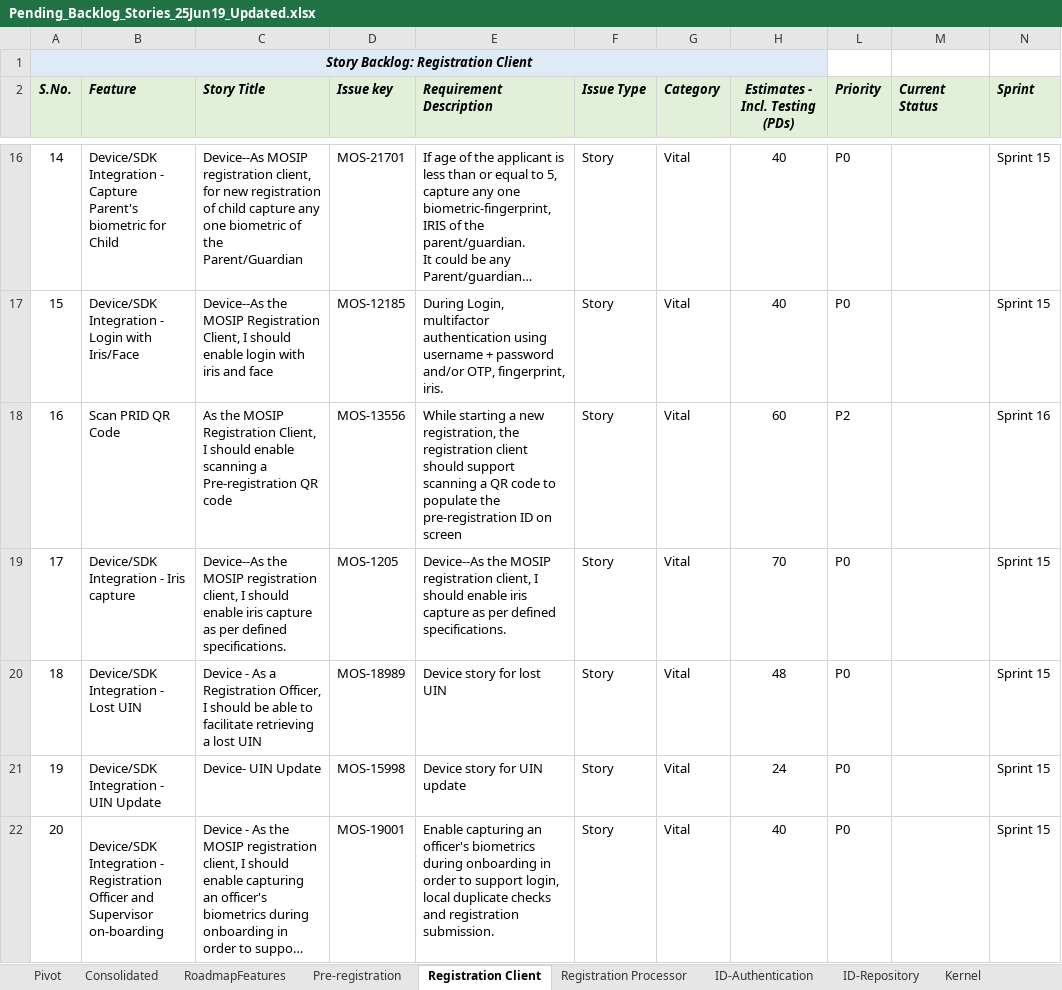
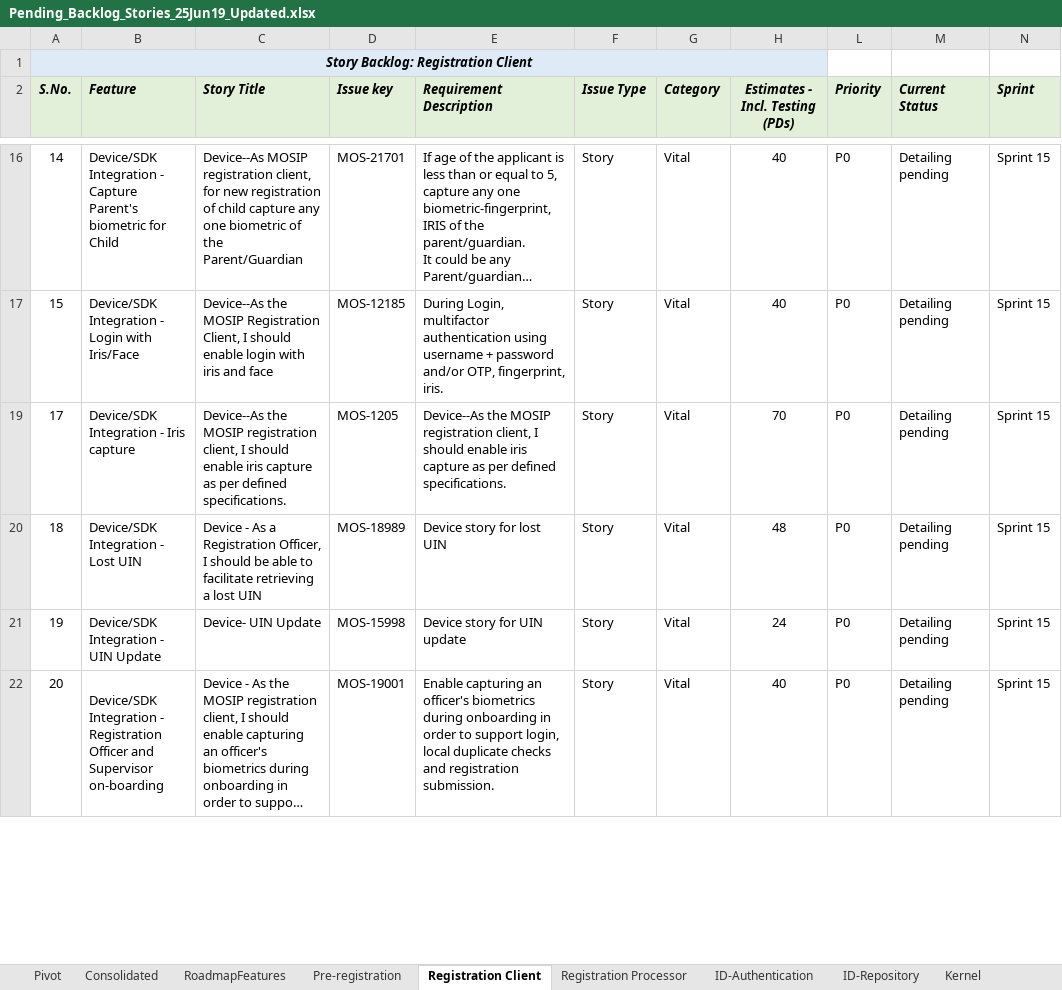
Before and after one commit to ssenmosip/mosip-temp-documentation, an Excel workbook: _files/requirements/Pending_Backlog_Stories_25Jun19_Updated.xlsx, sheet Registration Client, drawn as a sheet; only a part is shown, gaps mark what is left out; long unchanged cells end in …; values as stored, in another font and other column widths than the file's, no borders; the diff covers the shown part only; the diff names each change by its address in the sheet, - before the commit and + after, or states it on an @@ line.

Commit message:
updated

```diff
--- a/_files/requirements/Pending_Backlog_Stories_25Jun19_Updated.xlsx (sheet Registration Client)
+++ b/_files/requirements/Pending_Backlog_Stories_25Jun19_Updated.xlsx (sheet Registration Client)
-M16:M17 (Current Status): (empty)
+M16:M17 (Current Status): Detailing pending
@@ row 18 hidden: 16 | Scan PRID QR Code | As the MOSIP Registration Client, I should enable scanning a Pre-registration QR code | MOS-13556 | While starting a new registration, the registration client should support scanning a QR code to populate the pre-registration ID on screen | Story | Vital | 60 | P2 |  | Sprint 16 @@
-M19:M22 (Current Status): (empty)
+M19:M22 (Current Status): Detailing pending
```
Also changed, not shown: 65 hidden or unhidden rows and 7 edited cells elsewhere in this sheet.
